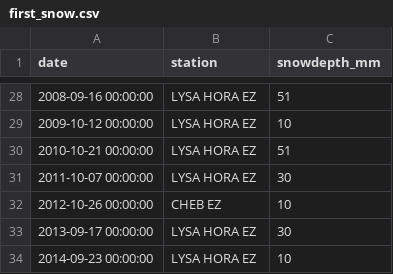
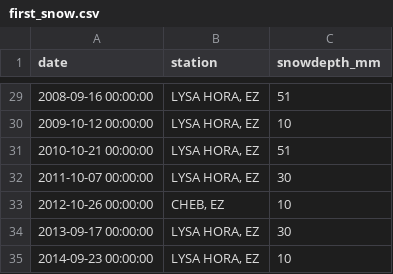
Before and after one commit to DataRozhlas/sv-martin-snih, a CSV file: data/first_snow.csv, drawn as a sheet; only a part is shown, gaps mark what is left out; the diff covers the shown part only.

```diff
--- a/data/first_snow.csv
+++ b/data/first_snow.csv
@@ -28,7 +29,7 @@ date;station;snowdepth_mm
-2008-09-16 00:00:00;LYSA HORA EZ;51
-2009-10-12 00:00:00;LYSA HORA EZ;10
-2010-10-21 00:00:00;LYSA HORA EZ;51
-2011-10-07 00:00:00;LYSA HORA EZ;30
-2012-10-26 00:00:00;CHEB EZ;10
-2013-09-17 00:00:00;LYSA HORA EZ;30
-2014-09-23 00:00:00;LYSA HORA EZ;10
+2008-09-16 00:00:00;LYSA HORA, EZ;51
+2009-10-12 00:00:00;LYSA HORA, EZ;10
+2010-10-21 00:00:00;LYSA HORA, EZ;51
+2011-10-07 00:00:00;LYSA HORA, EZ;30
+2012-10-26 00:00:00;CHEB, EZ;10
+2013-09-17 00:00:00;LYSA HORA, EZ;30
+2014-09-23 00:00:00;LYSA HORA, EZ;10
```
Also changed, not shown: 1 added row and 28 edited cells elsewhere in this file, 1 other file.
